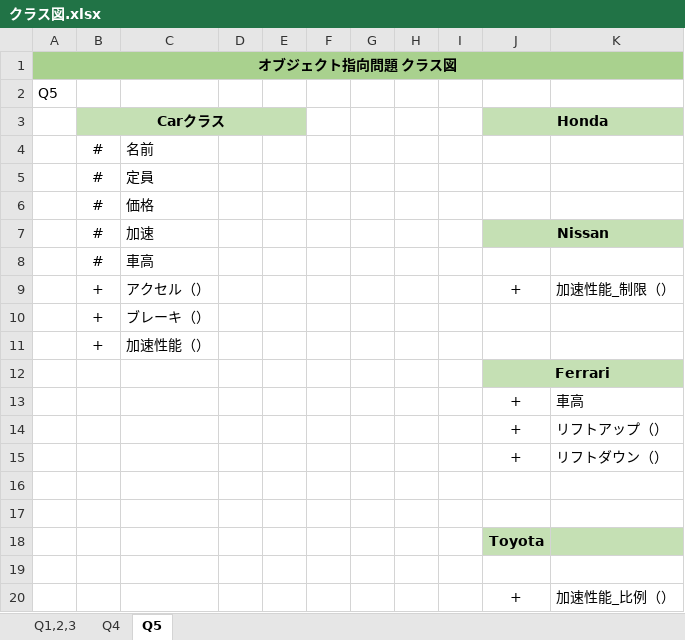
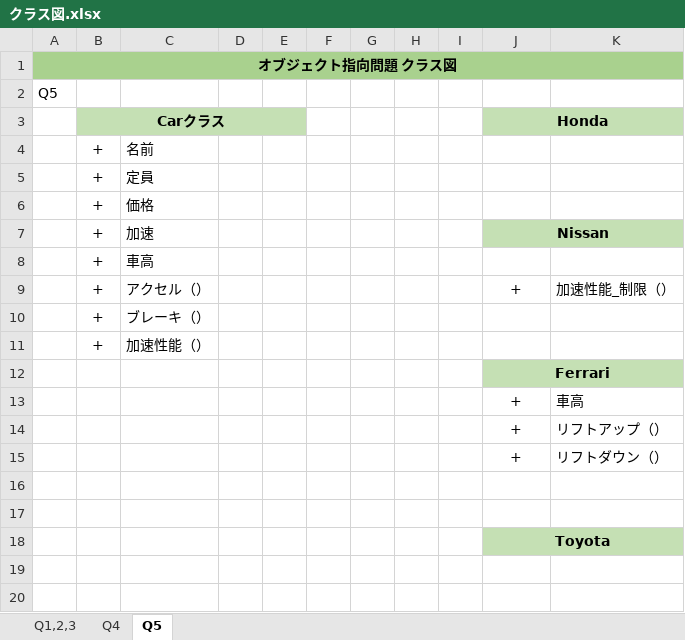
Before and after one commit to ka-ma-ta/OBJECT-ORIENTATION, an Excel workbook: クラス図.xlsx, sheet Q5, drawn as a sheet; values as stored, in another font and other column widths than the file's, no borders; charts and pictures not drawn; the diff names each change by its address in the sheet, - before the commit and + after, or states it on an @@ line.

Commit message:
update : Q5, クラス図, アクティビティ図

```diff
--- a/クラス図.xlsx (sheet Q5)
+++ b/クラス図.xlsx (sheet Q5)
-B4:B8 (Carクラス): #
+B4:B8 (Carクラス): +
+J18:K18 merged
-row 19: (empty)
-row 20:  |  |  |  |  |  |  |  |  | + | 加速性能_比例（）
```
Also changed, not shown: sheet Q4, アクティビティ図.xlsx, 1 other file.
